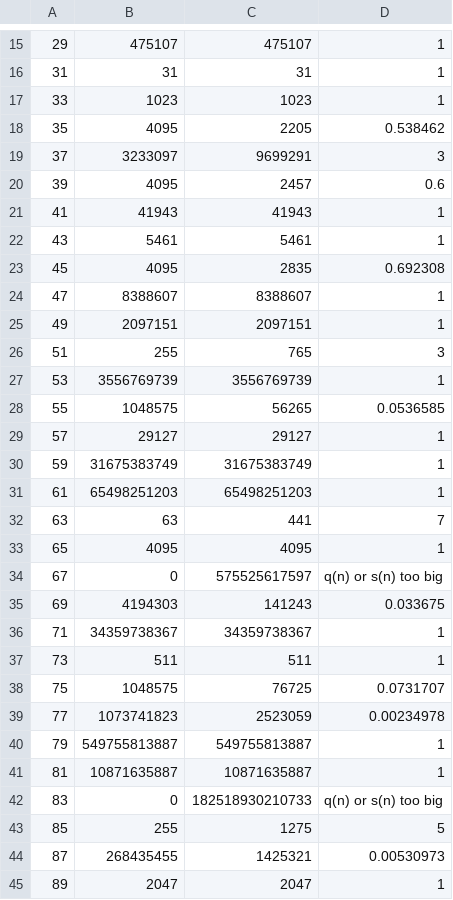
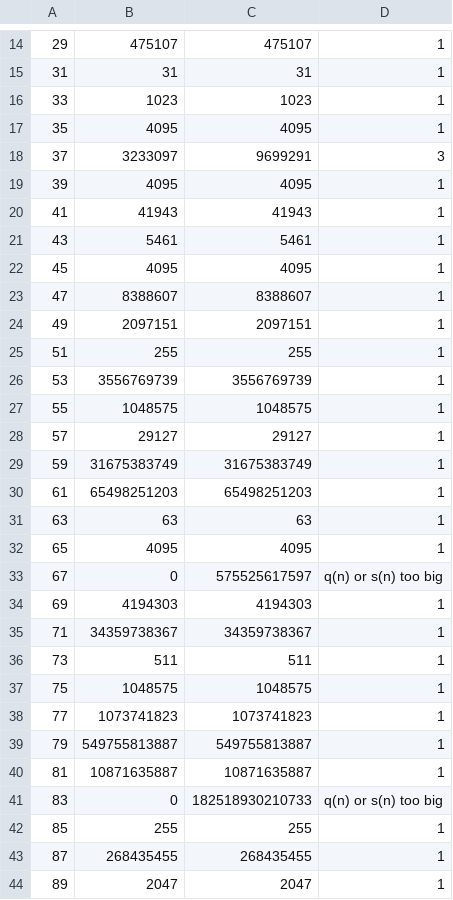
Before and after one commit to VietaFan/DucciPeriods, a CSV file: svals_q.csv, drawn as a sheet; only a part is shown, gaps mark what is left out; addresses are those after the commit; the diff covers the shown part only; the diff names each change by its address in the sheet, - before the commit and + after, or states it on an @@ line.

```diff
--- a/svals_q.csv
+++ b/svals_q.csv
-C17: 2205
+C17: 4095
-D17: 0.538462
+D17: 1
-C19: 2457
+C19: 4095
-D19: 0.6
+D19: 1
-C22: 2835
+C22: 4095
-D22: 0.692308
+D22: 1
-C25: 765
+C25: 255
-D25: 3
+D25: 1
-C27: 56265
+C27: 1048575
-D27: 0.0536585
+D27: 1
-C31: 441
+C31: 63
-D31: 7
+D31: 1
-C34: 141243
+C34: 4194303
-D34: 0.033675
+D34: 1
-C37: 76725
+C37: 1048575
-D37: 0.0731707
+D37: 1
-C38: 2523059
+C38: 1073741823
-D38: 0.00234978
+D38: 1
-C42: 1275
+C42: 255
-D42: 5
+D42: 1
-C43: 1425321
+C43: 268435455
-D43: 0.00530973
+D43: 1
```
Also changed, not shown: 1 removed row and 156 edited cells elsewhere in this file, 2 other files.
